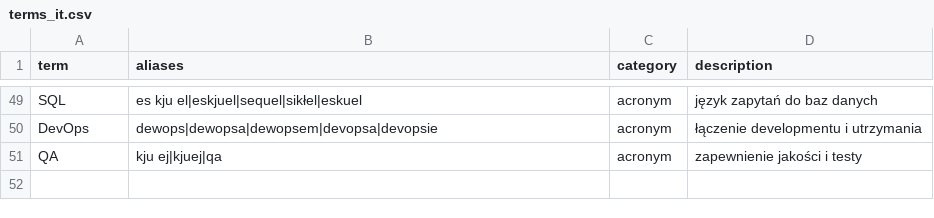
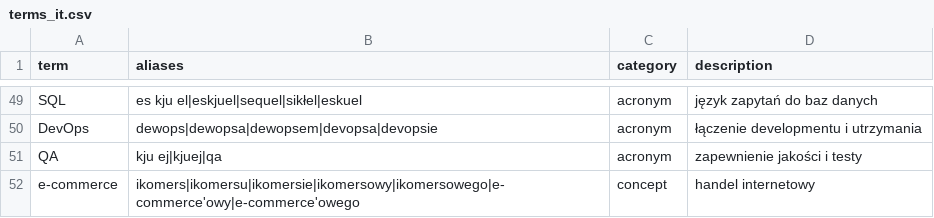
Before and after one commit to tsmialek/interview-sim, a CSV file: data/terms_it.csv, drawn as a sheet; only a part is shown, gaps mark what is left out; the diff names each change by its address in the sheet, - before the commit and + after, or states it on an @@ line.

Commit message:
feat: add e-commerce term to IT terms dictionary

```diff
--- a/data/terms_it.csv
+++ b/data/terms_it.csv
+row 52: e-commerce | ikomers|ikomersu|ikomersie|ikomersowy|ikomersowego|e-commerce'owy|e-commerce'owego | concept | handel internetowy
```
